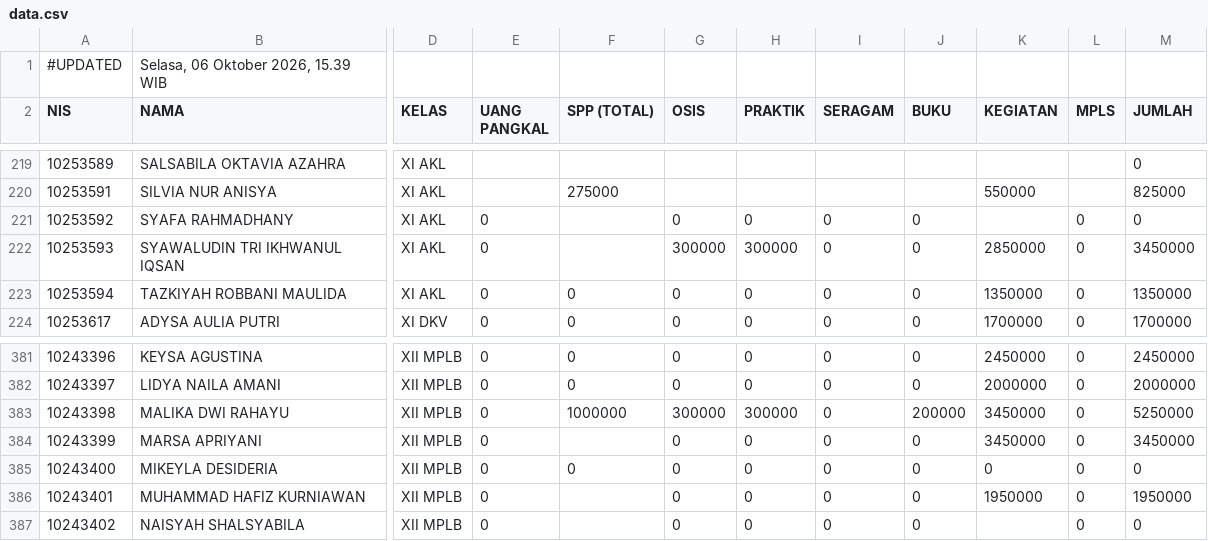
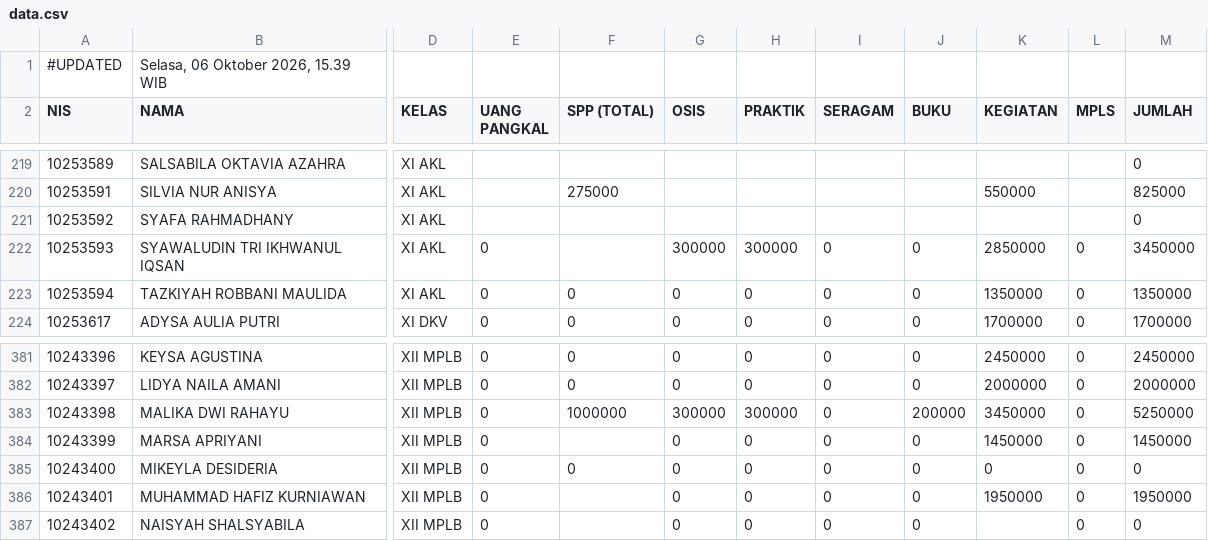
Before and after one commit to yayasanambadar/info-keuangan, a CSV file: data.csv, drawn as a sheet; only a part is shown, gaps mark what is left out; the diff names each change by its address in the sheet, - before the commit and + after, or states it on an @@ line.

Commit message:
Update data tagihan siswa — 6/10/2026, 15.39.38

```diff
--- a/data.csv
+++ b/data.csv
-E221 (UANG PANGKAL): 0
+E221 (UANG PANGKAL): (empty)
-G221 (OSIS): 0
+G221 (OSIS): (empty)
-H221 (PRAKTIK): 0
+H221 (PRAKTIK): (empty)
-I221 (SERAGAM): 0
+I221 (SERAGAM): (empty)
-J221 (BUKU): 0
+J221 (BUKU): (empty)
-L221 (MPLS): 0
+L221 (MPLS): (empty)
-K384 (KEGIATAN): 3450000
+K384 (KEGIATAN): 1450000
-M384 (JUMLAH): 3450000
+M384 (JUMLAH): 1450000
```
